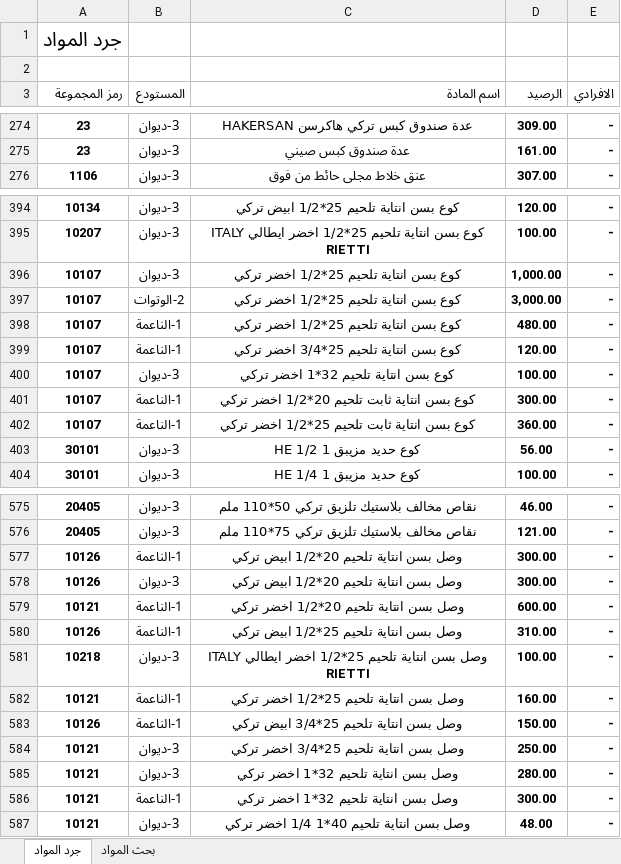
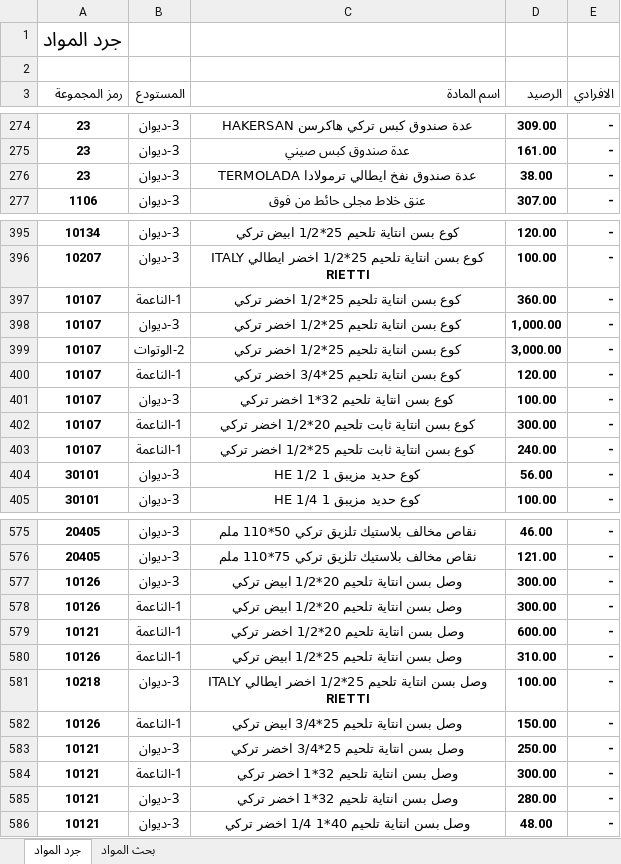
Before and after one commit to dabbousbasta/Dabbous-Al-Basta, an Excel workbook: جرد المواد.xlsx, sheet جرد المواد, drawn as a sheet; only a part is shown, gaps mark what is left out; values as stored, in another font and other column widths than the file's, no borders; removed rows and columns are numbered as before the commit, all else as after; the diff covers the shown part only; the diff names each change by its address in the sheet, - before the commit and + after, or states it on an @@ line.

Commit message:
20260617

```diff
--- a/جرد المواد.xlsx (sheet جرد المواد)
+++ b/جرد المواد.xlsx (sheet جرد المواد)
+row 276: 23 | 3-ديوان | عدة صندوق نفخ ايطالي ترمولادا TERMOLADA | 38.00 | -
+row 397: 10107 | 1-الناعمة | كوع بسن انتاية تلحيم 25*1/2 اخضر تركي | 360.00 | -
-row 398: 10107 | 1-الناعمة | كوع بسن انتاية تلحيم 25*1/2 اخضر تركي | 480.00 | -
-D403 (الرصيد): 360.00
+D403 (الرصيد): 240.00
@@ row 578 moved to row 577: 10126 @@
-row 582: 10121 | 1-الناعمة | وصل بسن انتاية تلحيم 25*1/2 اخضر تركي | 160.00 | -
@@ row 586 moved to row 584: 10121 @@
```
Also changed, not shown: 1 removed row, 32 moved rows, 9 edited cells and cell formats elsewhere in this sheet, formulas that keep their value.
